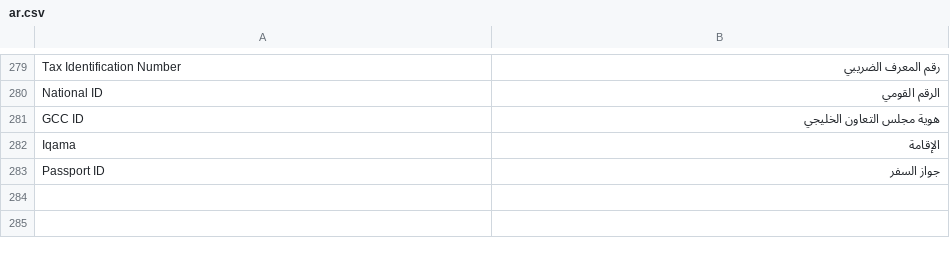
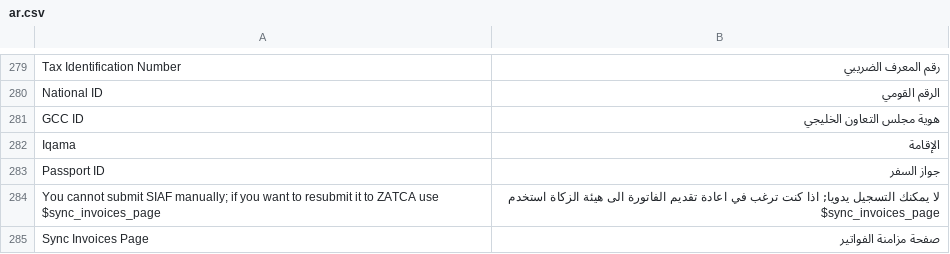
Before and after one commit to lavaloon-eg/ksa_compliance, a CSV file: ksa_compliance/translations/ar.csv, drawn as a sheet; only a part is shown, gaps mark what is left out; the diff names each change by its address in the sheet, - before the commit and + after, or states it on an @@ line.

Commit message:
Prevent manual submission of SIAF (#245)
* Prevent manual submission of SIAF

* Add Translations

* Update Transaltions

```diff
--- a/ksa_compliance/translations/ar.csv
+++ b/ksa_compliance/translations/ar.csv
+row 284: You cannot submit SIAF manually; if you want to resubmit it to ZATCA use $sync_invoices_page | لا يمكنك التسجيل يدويا; اذا كنت ترغب في اعادة تقديم الفاتورة الى هيئة الزكاة استخدم $sync_invoices_page
+row 285: Sync Invoices Page | صفحة مزامنة الفواتير
```
Also changed, not shown: 3 other files.
